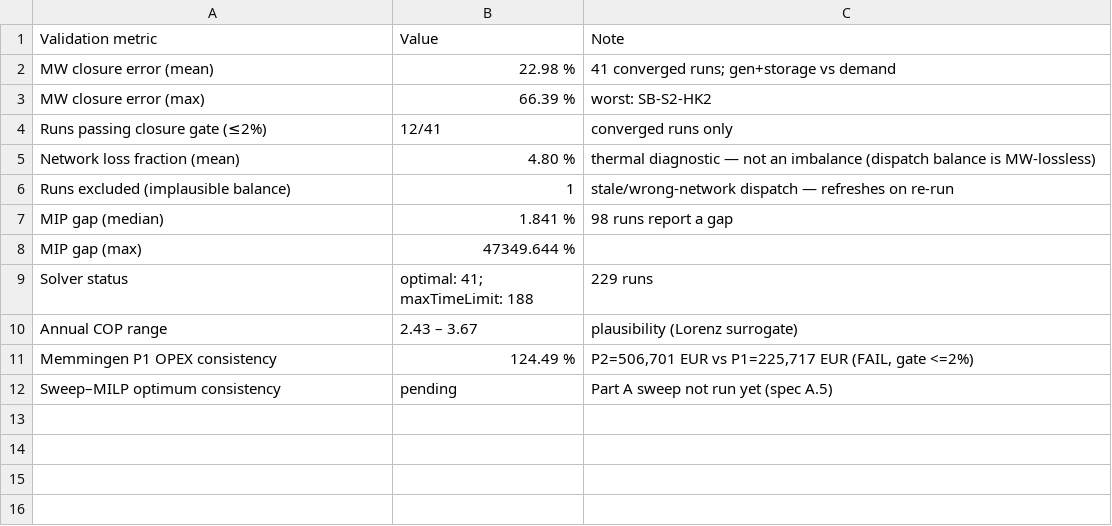
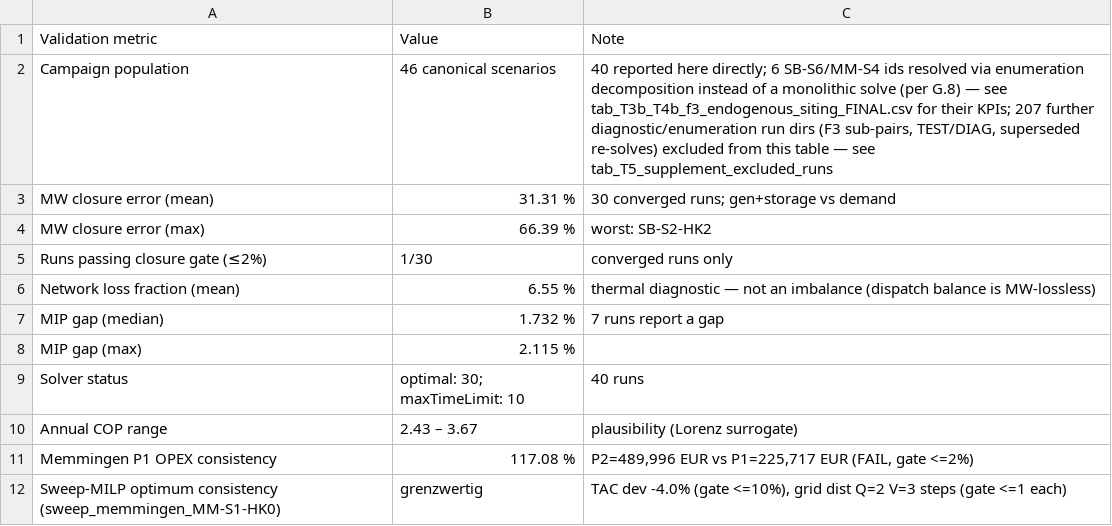
Before and after one commit to LukasRuess98/Calion, a CSV file: paper2_package/02_figures_tables/tab_T5_validation.csv, drawn as a sheet.

```diff
--- a/paper2_package/02_figures_tables/tab_T5_validation.csv
+++ b/paper2_package/02_figures_tables/tab_T5_validation.csv
@@ -1,12 +1,12 @@
 Validation metric,Value,Note
-MW closure error (mean),22.98 %,41 converged runs; gen+storage vs demand
+Campaign population,46 canonical scenarios,"40 reported here directly; 6 SB-S6/MM-S4 ids resolved via enumeration decomposition instead of a monolithic solve (per G.8) — see tab_T3b_T4b_f3_endogenous_siting_FINAL.csv for their KPIs; 207 further diagnostic/enumeration run dirs (F3 sub-pairs, TEST/DIAG, superseded re-solves) excluded from this table — see tab_T5_supplement_excluded_runs"
+MW closure error (mean),31.31 %,30 converged runs; gen+storage vs demand
 MW closure error (max),66.39 %,worst: SB-S2-HK2
-Runs passing closure gate (≤2%),12/41,converged runs only
-Network loss fraction (mean),4.80 %,thermal diagnostic — not an imbalance (dispatch balance is MW-lossless)
-Runs excluded (implausible balance),1,stale/wrong-network dispatch — refreshes on re-run
-MIP gap (median),1.841 %,98 runs report a gap
-MIP gap (max),47349.644 %,
-Solver status,optimal: 41; maxTimeLimit: 188,229 runs
+Runs passing closure gate (≤2%),1/30,converged runs only
+Network loss fraction (mean),6.55 %,thermal diagnostic — not an imbalance (dispatch balance is MW-lossless)
+MIP gap (median),1.732 %,7 runs report a gap
+MIP gap (max),2.115 %,
+Solver status,optimal: 30; maxTimeLimit: 10,40 runs
 Annual COP range,2.43 – 3.67,plausibility (Lorenz surrogate)
-Memmingen P1 OPEX consistency,124.49 %,"P2=506,701 EUR vs P1=225,717 EUR (FAIL, gate <=2%)"
-Sweep–MILP optimum consistency,pending,Part A sweep not run yet (spec A.5)
+Memmingen P1 OPEX consistency,117.08 %,"P2=489,996 EUR vs P1=225,717 EUR (FAIL, gate <=2%)"
+Sweep-MILP optimum consistency (sweep_memmingen_MM-S1-HK0),grenzwertig,"TAC dev -4.0% (gate <=10%), grid dist Q=2 V=3 steps (gate <=1 each)"
```
Also changed, not shown: 19 other files.
